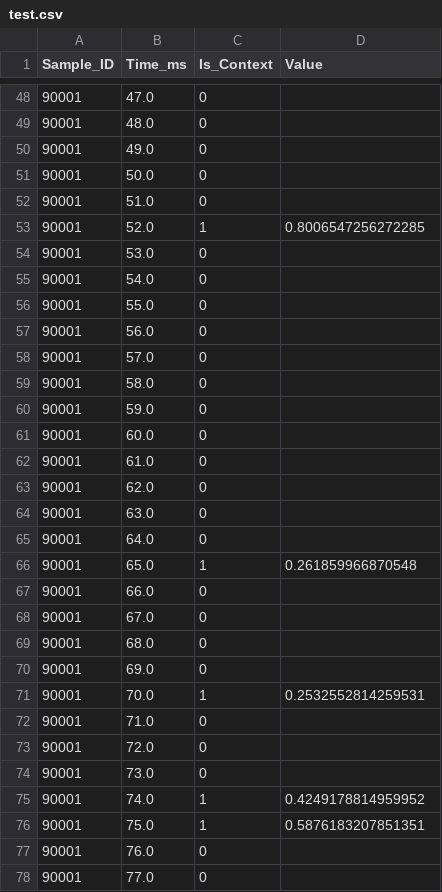
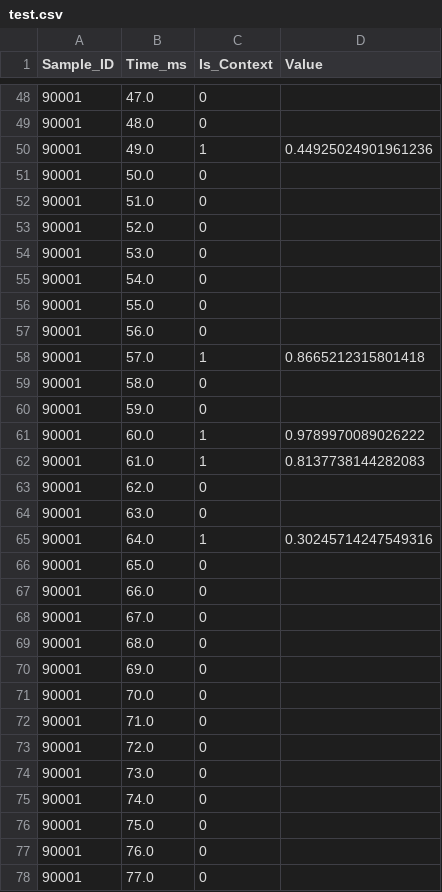
Before and after one commit to DG-Dhruvi/Spectral-Bridge, a CSV file: test.csv, drawn as a sheet; only a part is shown, gaps mark what is left out; the diff covers the shown part only.

```diff
--- a/test.csv
+++ b/test.csv
@@ -49,6 +49,6 @@ Sample_ID,Time_ms,Is_Context,Value
 90001,48.0,0,
-90001,49.0,0,
+90001,49.0,1,0.44925024901961236
 90001,50.0,0,
 90001,51.0,0,
-90001,52.0,1,0.8006547256272285
+90001,52.0,0,
 90001,53.0,0,
@@ -57,11 +57,11 @@ Sample_ID,Time_ms,Is_Context,Value
 90001,56.0,0,
-90001,57.0,0,
+90001,57.0,1,0.8665212315801418
 90001,58.0,0,
 90001,59.0,0,
-90001,60.0,0,
-90001,61.0,0,
+90001,60.0,1,0.9789970089026222
+90001,61.0,1,0.8137738144282083
 90001,62.0,0,
 90001,63.0,0,
-90001,64.0,0,
-90001,65.0,1,0.261859966870548
+90001,64.0,1,0.30245714247549316
+90001,65.0,0,
 90001,66.0,0,
@@ -70,3 +70,3 @@ Sample_ID,Time_ms,Is_Context,Value
 90001,69.0,0,
-90001,70.0,1,0.2532552814259531
+90001,70.0,0,
 90001,71.0,0,
@@ -74,4 +74,4 @@ Sample_ID,Time_ms,Is_Context,Value
 90001,73.0,0,
-90001,74.0,1,0.4249178814959952
-90001,75.0,1,0.5876183207851351
+90001,74.0,0,
+90001,75.0,0,
 90001,76.0,0,
```
Also changed, not shown: 178 edited cells elsewhere in this file, 8 other files.
